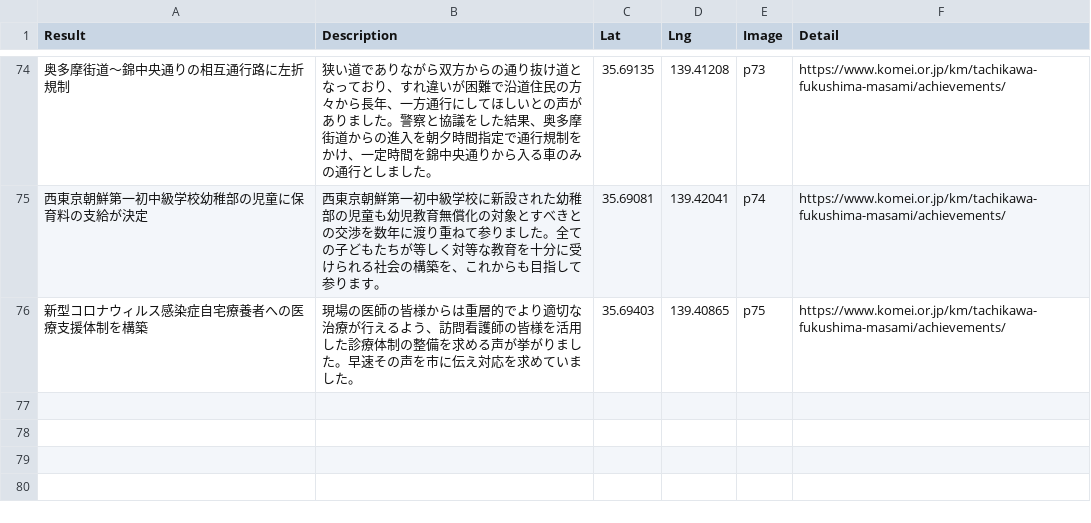
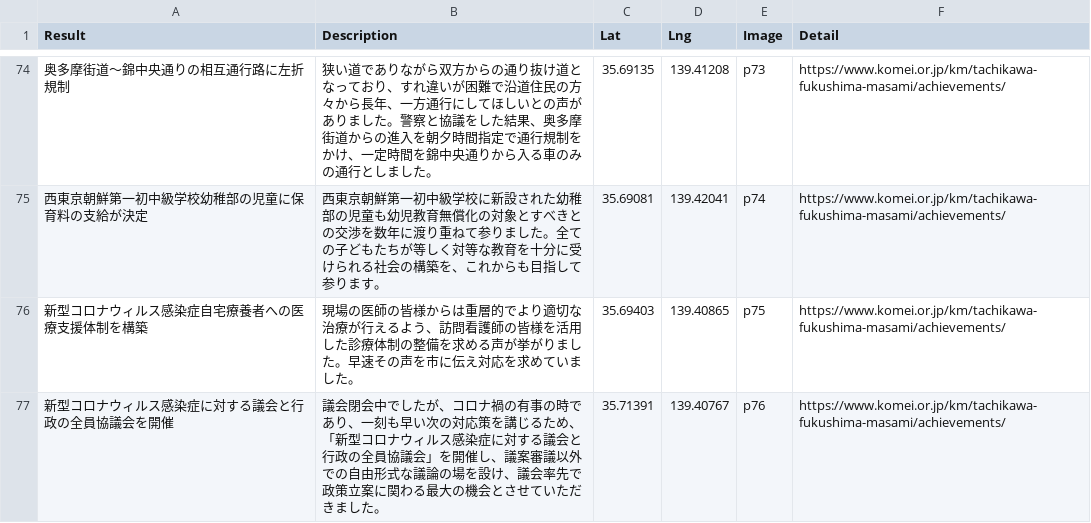
Before and after one commit to komeimap/tachikawa2022, a CSV file: data.csv, drawn as a sheet; only a part is shown, gaps mark what is left out; the diff names each change by its address in the sheet, - before the commit and + after, or states it on an @@ line.

Commit message:
Update data.csv

```diff
--- a/data.csv
+++ b/data.csv
+row 77: 新型コロナウィルス感染症に対する議会と行政の全員協議会を開催 | 議会閉会中でしたが、コロナ禍の有事の時であり、一刻も早い次の対応策を講じるため、「新型コロナウィルス感染症に対する議会と行政の全員協議会」を開催し、議案審議以外での自由形式な議論の場を設け、議会率先で政策立案に関わる最大の機会とさせていただきました。 | 35.71391 | 139.40767 | p76 | https://www.komei.or.jp/km/tachikawa-fukushima-masami/achievements/
```
